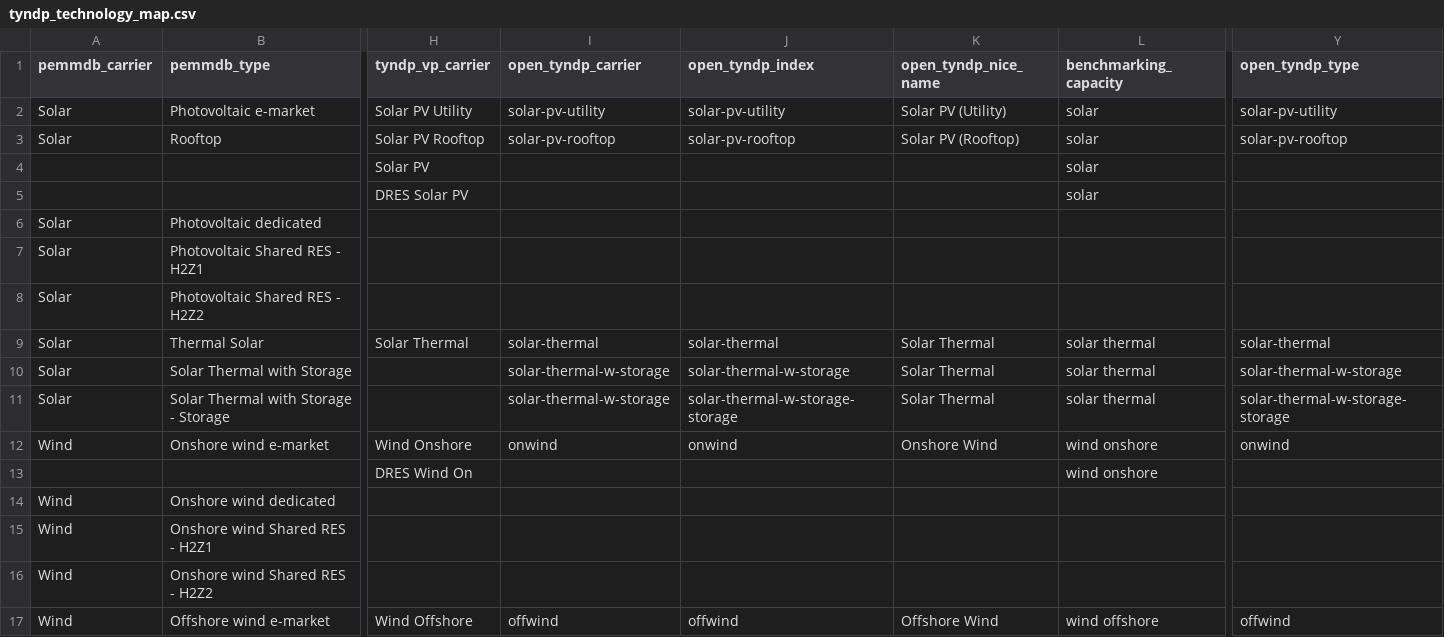
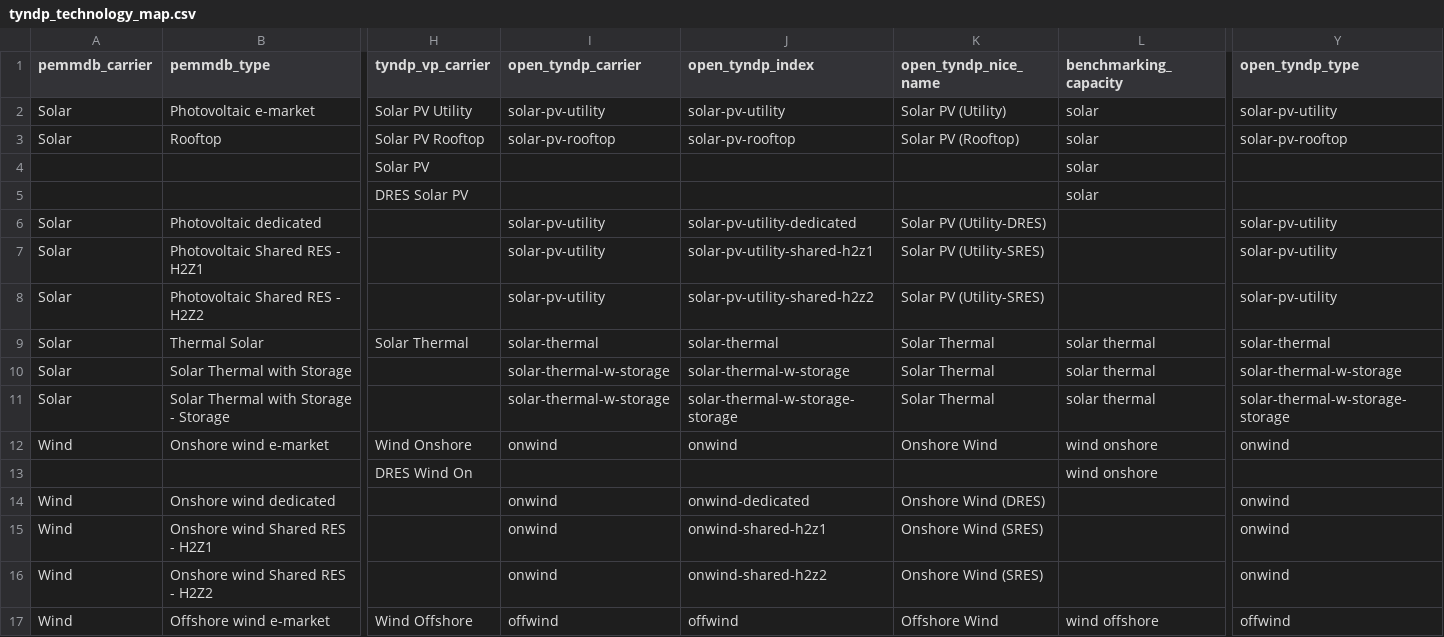
Before and after one commit to open-energy-transition/open-tyndp, a CSV file: data/tyndp_technology_map.csv, drawn as a sheet; only a part is shown, gaps mark what is left out; the diff covers the shown part only; the diff names each change by its address in the sheet, - before the commit and + after, or states it on an @@ line.

```diff
--- a/data/tyndp_technology_map.csv
+++ b/data/tyndp_technology_map.csv
-I6:I8 (open_tyndp_carrier): (empty)
+I6:I8 (open_tyndp_carrier): solar-pv-utility
-J6 (open_tyndp_index): (empty)
+J6 (open_tyndp_index): solar-pv-utility-dedicated
-K6 (open_tyndp_nice_name): (empty)
+K6 (open_tyndp_nice_name): Solar PV (Utility-DRES)
-Y6:Y8 (open_tyndp_type): (empty)
+Y6:Y8 (open_tyndp_type): solar-pv-utility
-J7 (open_tyndp_index): (empty)
+J7 (open_tyndp_index): solar-pv-utility-shared-h2z1
-K7:K8 (open_tyndp_nice_name): (empty)
+K7:K8 (open_tyndp_nice_name): Solar PV (Utility-SRES)
-J8 (open_tyndp_index): (empty)
+J8 (open_tyndp_index): solar-pv-utility-shared-h2z2
-I14:I16 (open_tyndp_carrier): (empty)
+I14:I16 (open_tyndp_carrier): onwind
-J14 (open_tyndp_index): (empty)
+J14 (open_tyndp_index): onwind-dedicated
-K14 (open_tyndp_nice_name): (empty)
+K14 (open_tyndp_nice_name): Onshore Wind (DRES)
-Y14:Y16 (open_tyndp_type): (empty)
+Y14:Y16 (open_tyndp_type): onwind
-J15 (open_tyndp_index): (empty)
+J15 (open_tyndp_index): onwind-shared-h2z1
-K15:K16 (open_tyndp_nice_name): (empty)
+K15:K16 (open_tyndp_nice_name): Onshore Wind (SRES)
-J16 (open_tyndp_index): (empty)
+J16 (open_tyndp_index): onwind-shared-h2z2
```
Also changed, not shown: 52 edited cells elsewhere in this file, 1 other file.
